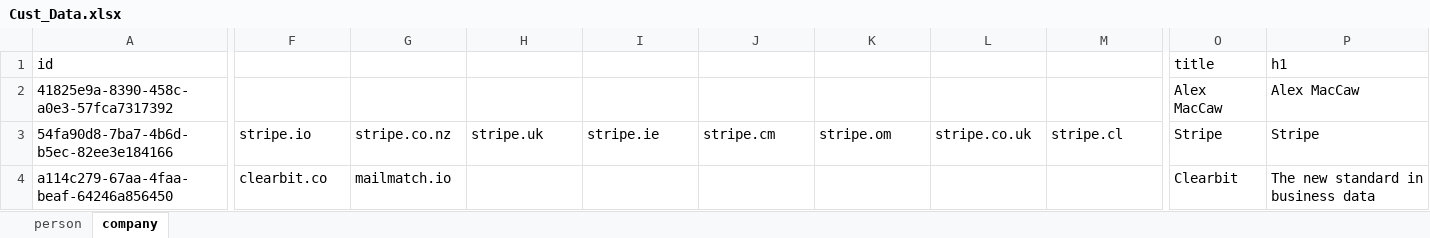
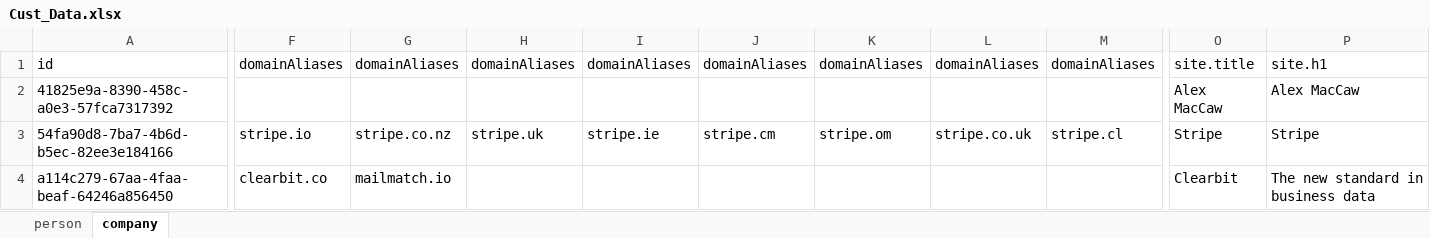
Before and after one commit to michaelgingerich/ClearbitEnrichmentToExcel, an Excel workbook: ClearbitEnrichmentToExcel/ClearbitEnrichmentToExcel/bin/Debug/Cust_Data.xlsx, sheet company, drawn as a sheet; only a part is shown, gaps mark what is left out; values as stored, in another font and other column widths than the file's, no borders; the diff covers the shown part only; the diff names each change by its address in the sheet, - before the commit and + after, or states it on an @@ line.

Commit message:
Modified headers to include namespace separator for compatibility with pivot tables.

```diff
--- a/ClearbitEnrichmentToExcel/ClearbitEnrichmentToExcel/bin/Debug/Cust_Data.xlsx (sheet company)
+++ b/ClearbitEnrichmentToExcel/ClearbitEnrichmentToExcel/bin/Debug/Cust_Data.xlsx (sheet company)
-F1: (empty)
+F1: domainAliases
-G1: (empty)
+G1: domainAliases
-H1: (empty)
+H1: domainAliases
-I1: (empty)
+I1: domainAliases
-J1: (empty)
+J1: domainAliases
-K1: (empty)
+K1: domainAliases
-L1: (empty)
+L1: domainAliases
-M1: (empty)
+M1: domainAliases
-O1: title
+O1: site.title
-P1: h1
+P1: site.h1
```
Also changed, not shown: 74 edited cells elsewhere in this sheet, sheet person, 12 other files.
